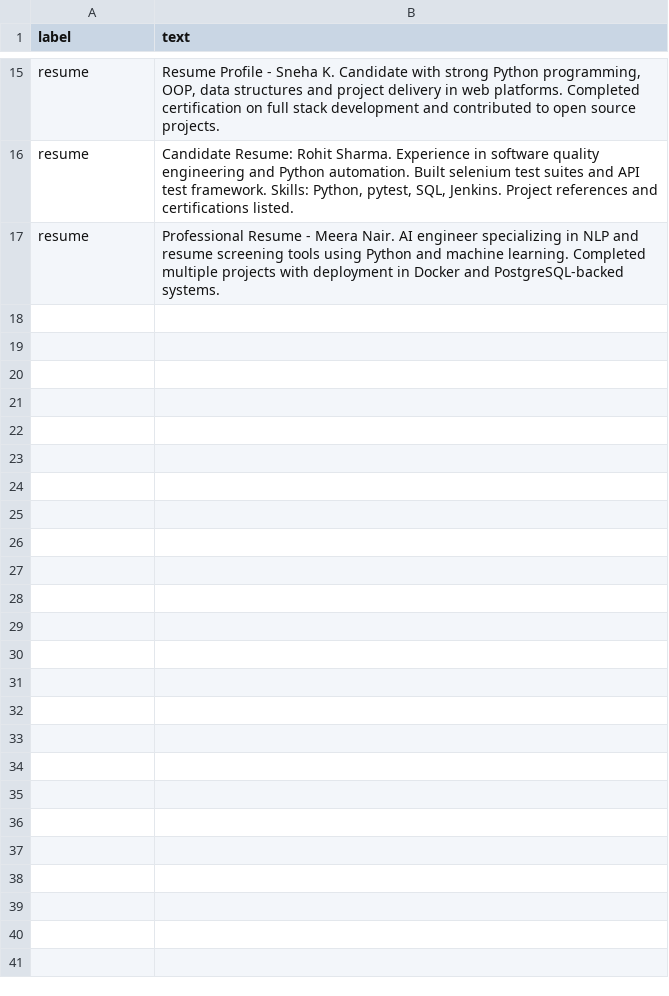
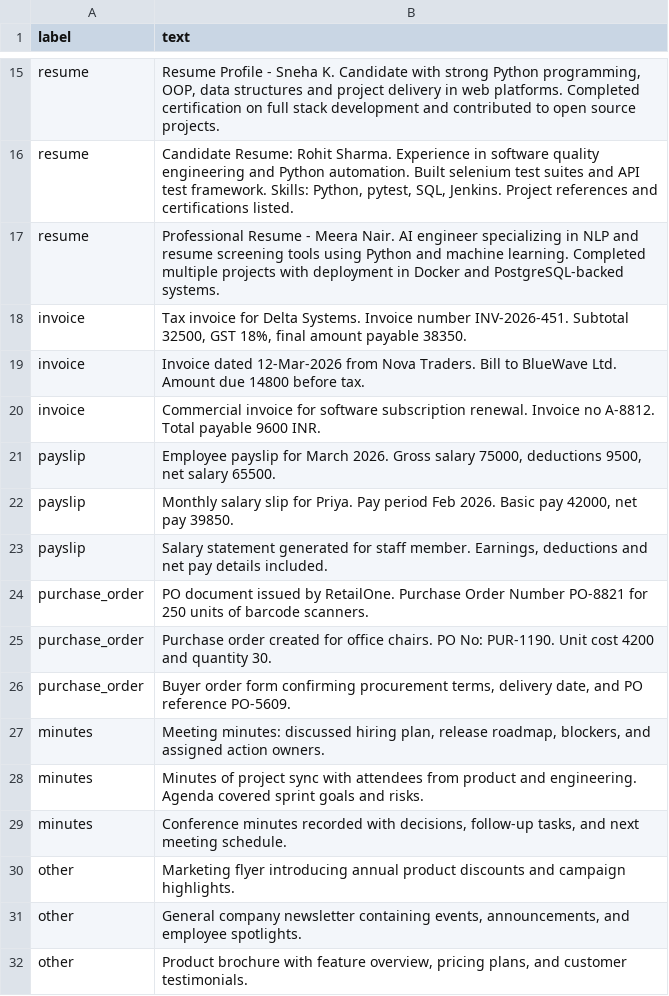
Before and after one commit to Ramyasridhar1/Smart-Document-Hub, a CSV file: data/train_data.csv, drawn as a sheet; only a part is shown, gaps mark what is left out; the diff names each change by its address in the sheet, - before the commit and + after, or states it on an @@ line.

```diff
--- a/data/train_data.csv
+++ b/data/train_data.csv
+row 18: invoice | Tax invoice for Delta Systems. Invoice number INV-2026-451. Subtotal 32500, GST 18%, final amount payable 38350.
+row 19: invoice | Invoice dated 12-Mar-2026 from Nova Traders. Bill to BlueWave Ltd. Amount due 14800 before tax.
+row 20: invoice | Commercial invoice for software subscription renewal. Invoice no A-8812. Total payable 9600 INR.
+row 21: payslip | Employee payslip for March 2026. Gross salary 75000, deductions 9500, net salary 65500.
+row 22: payslip | Monthly salary slip for Priya. Pay period Feb 2026. Basic pay 42000, net pay 39850.
+row 23: payslip | Salary statement generated for staff member. Earnings, deductions and net pay details included.
+row 24: purchase_order | PO document issued by RetailOne. Purchase Order Number PO-8821 for 250 units of barcode scanners.
+row 25: purchase_order | Purchase order created for office chairs. PO No: PUR-1190. Unit cost 4200 and quantity 30.
+row 26: purchase_order | Buyer order form confirming procurement terms, delivery date, and PO reference PO-5609.
+row 27: minutes | Meeting minutes: discussed hiring plan, release roadmap, blockers, and assigned action owners.
+row 28: minutes | Minutes of project sync with attendees from product and engineering. Agenda covered sprint goals and risks.
+row 29: minutes | Conference minutes recorded with decisions, follow-up tasks, and next meeting schedule.
+row 30: other | Marketing flyer introducing annual product discounts and campaign highlights.
+row 31: other | General company newsletter containing events, announcements, and employee spotlights.
+row 32: other | Product brochure with feature overview, pricing plans, and customer testimonials.
```
Also changed, not shown: 3 other files.
